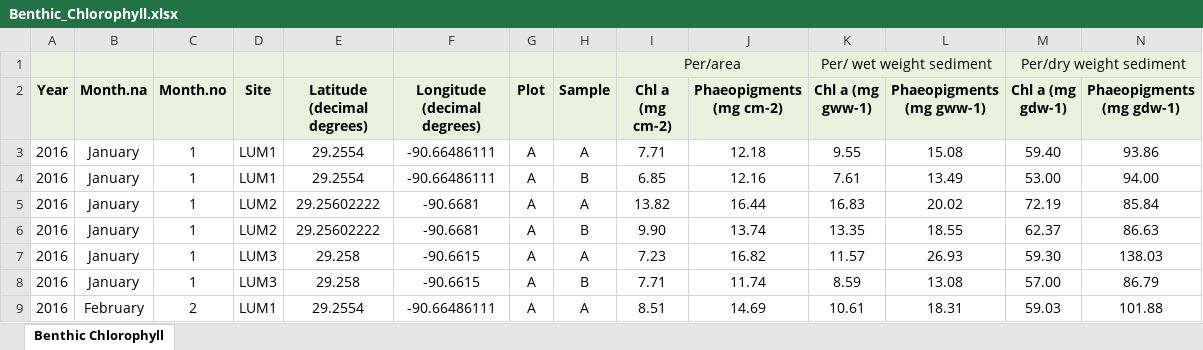
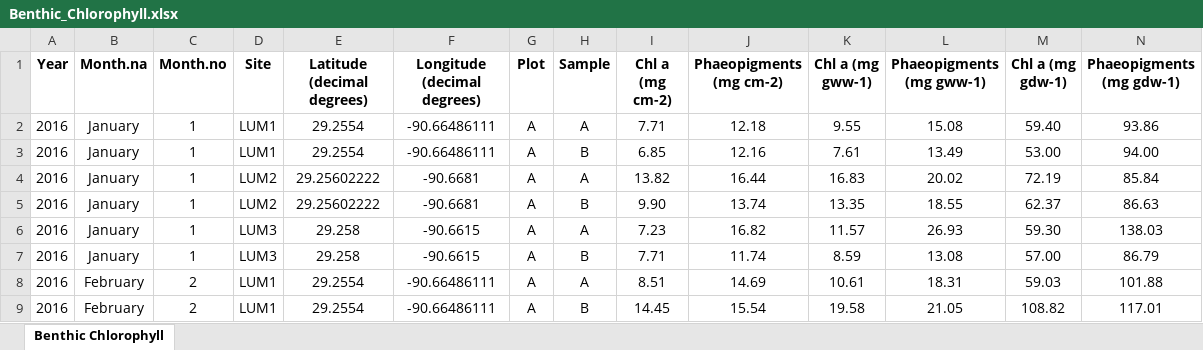
Before and after one commit to oliviaaguiar/LUMCONREU, an Excel workbook: Benthic_Chlorophyll.xlsx, sheet Benthic Chlorophyll, drawn as a sheet; only a part is shown; the shorter side is filled out with more unchanged rows; values as stored, in another font and other column widths than the file's, no borders; removed rows and columns are numbered as before the commit, all else as after; the diff names each change by its address in the sheet, - before the commit and + after, or states it on an @@ line.

Commit message:
changed new excel file for ease with RStudio

```diff
--- a/Benthic_Chlorophyll.xlsx (sheet Benthic Chlorophyll)
+++ b/Benthic_Chlorophyll.xlsx (sheet Benthic Chlorophyll)
-row 1:  |  |  |  |  |  |  |  | Per/area |  | Per/ wet weight sediment |  | Per/dry weight sediment
-A1:N1 fill: #EBF1DE
+A1:N1 fill: none
```
